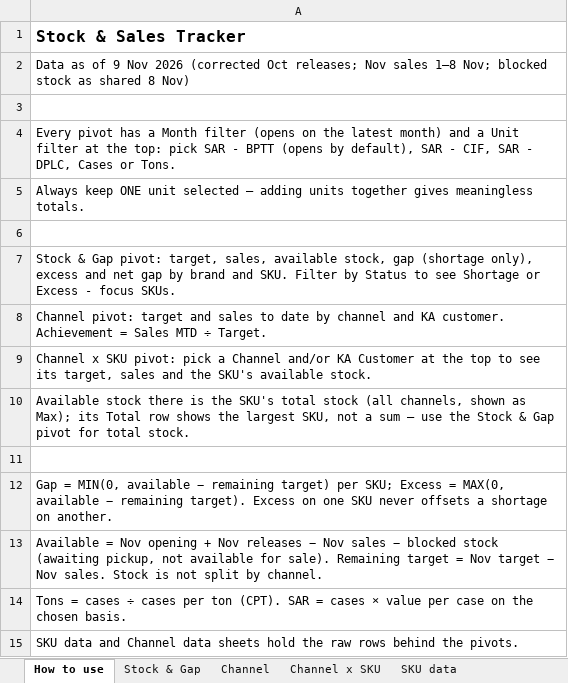
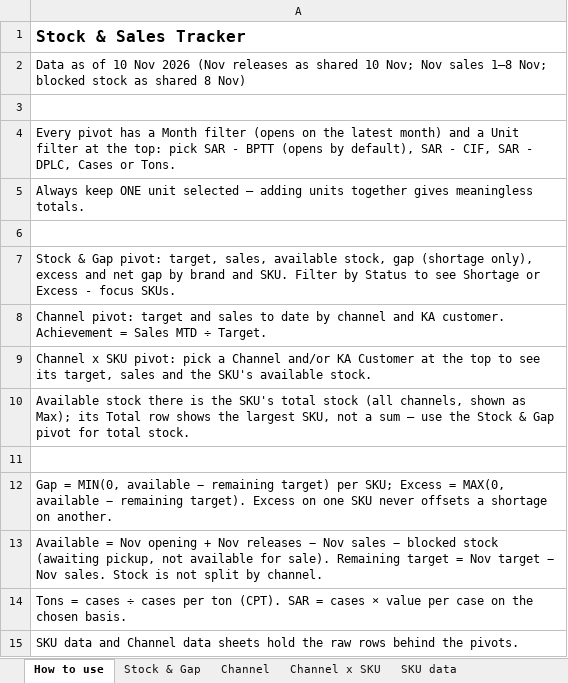
Before and after one commit to abdulrahmanabueldahab-ux/nov-stock-tracker, an Excel workbook: Stock_Sales_Tracker.xlsx, sheet How to use, drawn as a sheet; values as stored, in another font and other column widths than the file's, no borders; the diff names each change by its address in the sheet, - before the commit and + after, or states it on an @@ line.

```diff
--- a/Stock_Sales_Tracker.xlsx (sheet How to use)
+++ b/Stock_Sales_Tracker.xlsx (sheet How to use)
-A2: …as of 9 Nov 2026 (corrected Oct releases; Nov sales…
+A2: …as of 10 Nov 2026 (Nov releases as shared 10 Nov; Nov sales…
```
Also changed, not shown: sheet Channel data, sheet SKU data, sheet Stock & Gap, sheet Channel x SKU, Nov_Stock_Tracker.xlsx, 1 other file.
